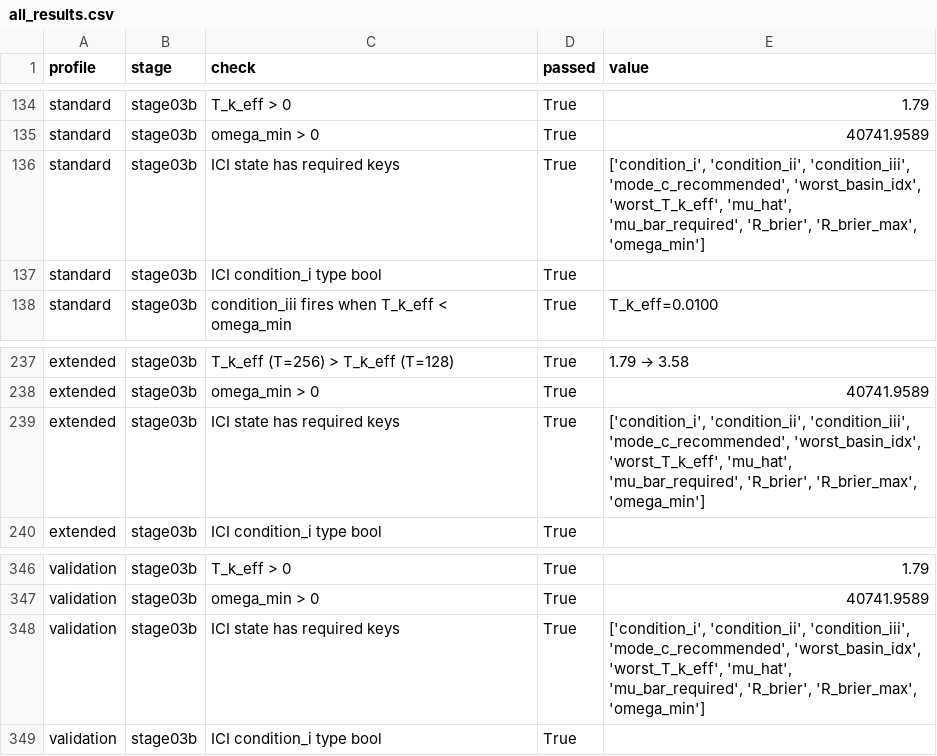
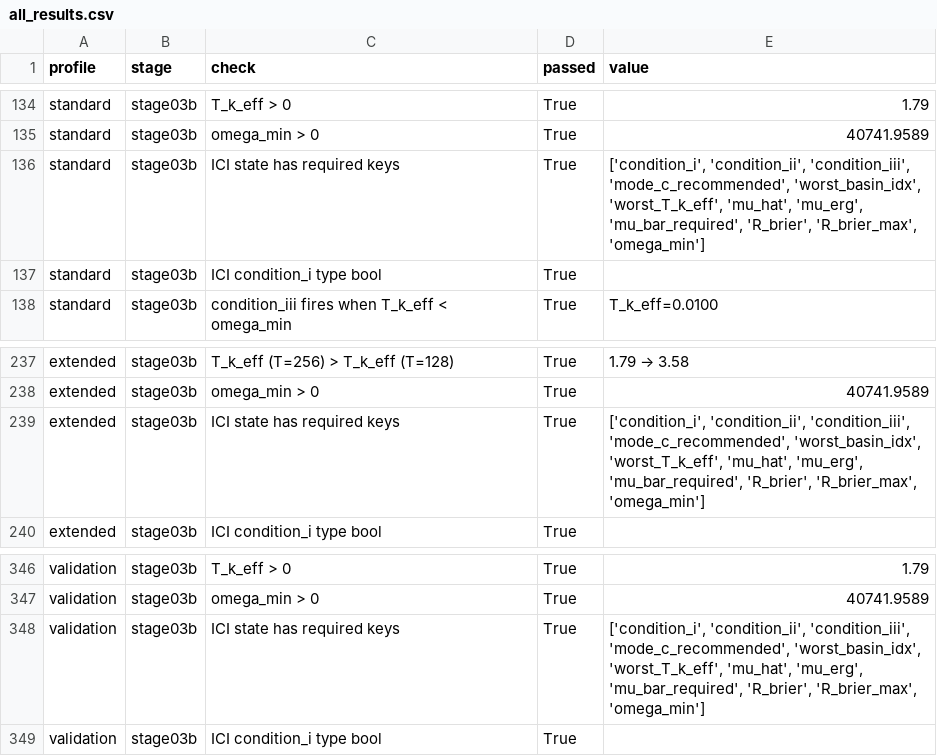
Before and after one commit to DTW-Thalion/HDR, a CSV file: reports/all_results.csv, drawn as a sheet; only a part is shown, gaps mark what is left out; the diff covers the shown part only.

```diff
--- a/reports/all_results.csv
+++ b/reports/all_results.csv
@@ -135,3 +135,3 @@ standard,stage03b,T_k_eff > 0,True,1.79
 standard,stage03b,omega_min > 0,True,40741.9589
-standard,stage03b,ICI state has required keys,True,"['condition_i', 'condition_ii', 'condition_iii', 'mode_c_recommended', 'worst_basin_idx', 'worst_T_k_eff', 'mu_hat', 'mu_bar_required', 'R_brier', 'R_brier_max', 'omega_min']"
+standard,stage03b,ICI state has required keys,True,"['condition_i', 'condition_ii', 'condition_iii', 'mode_c_recommended', 'worst_basin_idx', 'worst_T_k_eff', 'mu_hat', 'mu_erg', 'mu_bar_required', 'R_brier', 'R_brier_max', 'omega_min']"
 standard,stage03b,ICI condition_i type bool,True,
@@ -238,3 +238,3 @@ extended,stage03b,T_k_eff (T=256) > T_k_eff (T=128),True,1.79 → 3.58
 extended,stage03b,omega_min > 0,True,40741.9589
-extended,stage03b,ICI state has required keys,True,"['condition_i', 'condition_ii', 'condition_iii', 'mode_c_recommended', 'worst_basin_idx', 'worst_T_k_eff', 'mu_hat', 'mu_bar_required', 'R_brier', 'R_brier_max', 'omega_min']"
+extended,stage03b,ICI state has required keys,True,"['condition_i', 'condition_ii', 'condition_iii', 'mode_c_recommended', 'worst_basin_idx', 'worst_T_k_eff', 'mu_hat', 'mu_erg', 'mu_bar_required', 'R_brier', 'R_brier_max', 'omega_min']"
 extended,stage03b,ICI condition_i type bool,True,
@@ -347,3 +347,3 @@ validation,stage03b,T_k_eff > 0,True,1.79
 validation,stage03b,omega_min > 0,True,40741.9589
-validation,stage03b,ICI state has required keys,True,"['condition_i', 'condition_ii', 'condition_iii', 'mode_c_recommended', 'worst_basin_idx', 'worst_T_k_eff', 'mu_hat', 'mu_bar_required', 'R_brier', 'R_brier_max', 'omega_min']"
+validation,stage03b,ICI state has required keys,True,"['condition_i', 'condition_ii', 'condition_iii', 'mode_c_recommended', 'worst_basin_idx', 'worst_T_k_eff', 'mu_hat', 'mu_erg', 'mu_bar_required', 'R_brier', 'R_brier_max', 'omega_min']"
 validation,stage03b,ICI condition_i type bool,True,
```
Also changed, not shown: 13 edited cells elsewhere in this file, 7 other files.
